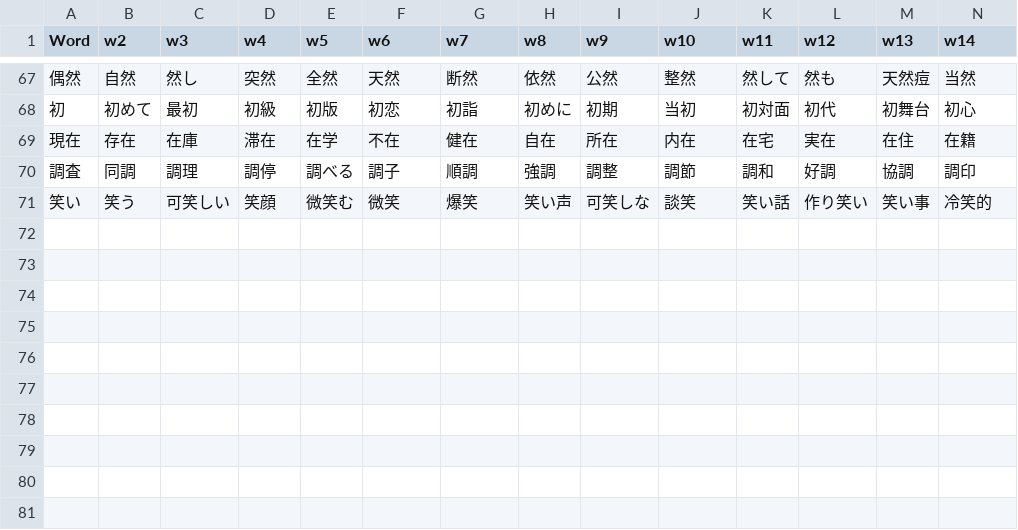
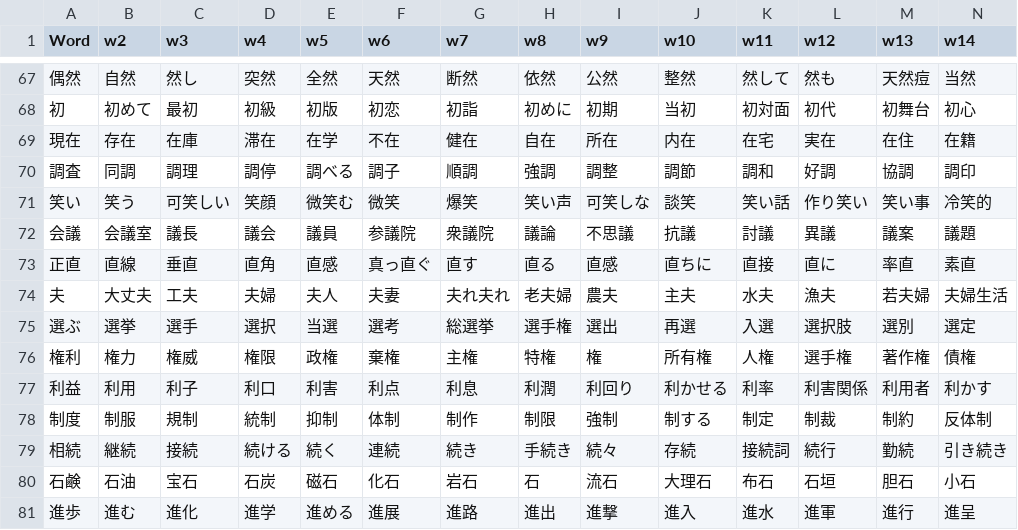
Before and after one commit to rexesian/nihongo, a CSV file: docs/rdata/Sheet 115-WBKNJ3.csv, drawn as a sheet; only a part is shown, gaps mark what is left out; rows hold the shown columns only; the diff names each change by its address in the sheet, - before the commit and + after, or states it on an @@ line.

```diff
--- a/docs/rdata/Sheet 115-WBKNJ3.csv
+++ b/docs/rdata/Sheet 115-WBKNJ3.csv
+row 72: 会議 | 会議室 | 議長 | 議会 | 議員 | 参議院 | 衆議院 | 議論 | 不思議 | 抗議 | 討議 | 異議 | 議案 | 議題
+row 73: 正直 | 直線 | 垂直 | 直角 | 直感 | 真っ直ぐ | 直す | 直る | 直感 | 直ちに | 直接 | 直に | 率直 | 素直
+row 74: 夫 | 大丈夫 | 工夫 | 夫婦 | 夫人 | 夫妻 | 夫れ夫れ | 老夫婦 | 農夫 | 主夫 | 水夫 | 漁夫 | 若夫婦 | 夫婦生活
+row 75: 選ぶ | 選挙 | 選手 | 選択 | 当選 | 選考 | 総選挙 | 選手権 | 選出 | 再選 | 入選 | 選択肢 | 選別 | 選定
+row 76: 権利 | 権力 | 権威 | 権限 | 政権 | 棄権 | 主権 | 特権 | 権 | 所有権 | 人権 | 選手権 | 著作権 | 債権
+row 77: 利益 | 利用 | 利子 | 利口 | 利害 | 利点 | 利息 | 利潤 | 利回り | 利かせる | 利率 | 利害関係 | 利用者 | 利かす
+row 78: 制度 | 制服 | 規制 | 統制 | 抑制 | 体制 | 制作 | 制限 | 強制 | 制する | 制定 | 制裁 | 制約 | 反体制
+row 79: 相続 | 継続 | 接続 | 続ける | 続く | 連続 | 続き | 手続き | 続々 | 存続 | 接続詞 | 続行 | 勤続 | 引き続き
+row 80: 石鹸 | 石油 | 宝石 | 石炭 | 磁石 | 化石 | 岩石 | 石 | 流石 | 大理石 | 布石 | 石垣 | 胆石 | 小石
+row 81: 進歩 | 進む | 進化 | 進学 | 進める | 進展 | 進路 | 進出 | 進撃 | 進入 | 進水 | 進軍 | 進行 | 進呈
```
Also changed, not shown: docs/rdata/Sheet 119-WBLWW.csv, docs/rdata/Sheet 96-MSNTC.csv, 11 other files.
